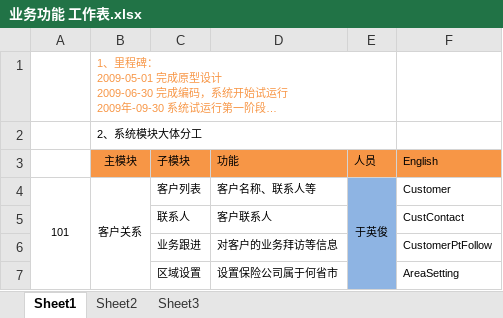
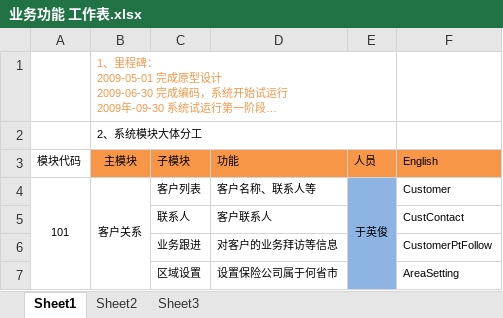
Before and after one commit to WOWATONE/eachotherhelpdevlib, an Excel workbook: SHEIB/Docs/需求开发/业务功能 工作表.xlsx, sheet Sheet1, drawn as a sheet; only a part is shown; long unchanged cells end in …; values as stored, in another font and other column widths than the file's, no borders; the diff names each change by its address in the sheet, - before the commit and + after, or states it on an @@ line.

```diff
--- a/SHEIB/Docs/需求开发/业务功能 工作表.xlsx (sheet Sheet1)
+++ b/SHEIB/Docs/需求开发/业务功能 工作表.xlsx (sheet Sheet1)
-A3: (empty)
+A3: 模块代码
```
